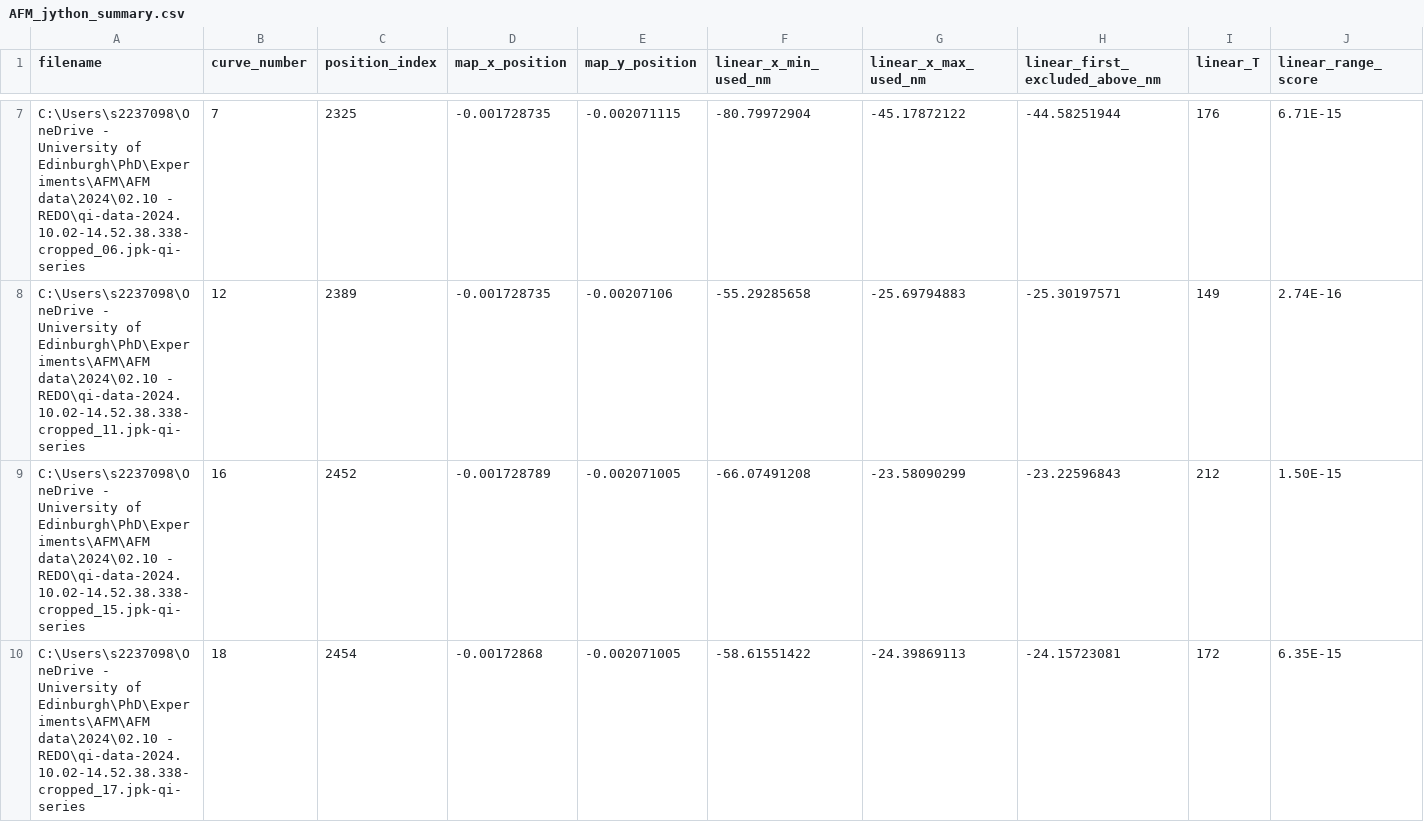
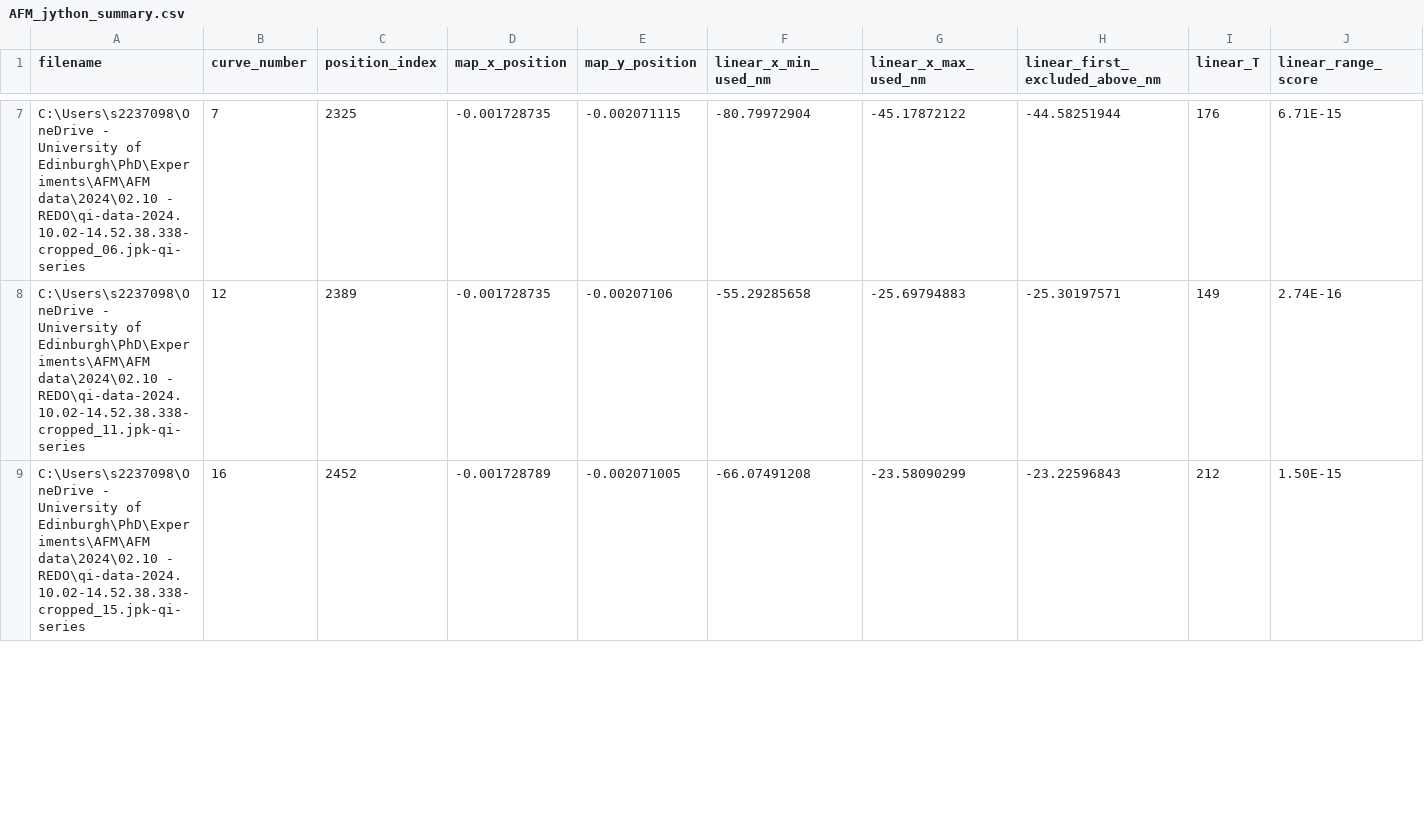
Before and after one commit to Yazhini-Vinoth-Kumar/AFM-plots_Jython_exports, a CSV file: csv_data/20_cell1_crop2/AFM_jython_summary.csv, drawn as a sheet; only a part is shown, gaps mark what is left out; removed rows and columns are numbered as before the commit, all else as after; rows hold the shown columns only; the diff covers the shown part only; the diff names each change by its address in the sheet, - before the commit and + after, or states it on an @@ line.

```diff
--- a/csv_data/20_cell1_crop2/AFM_jython_summary.csv
+++ b/csv_data/20_cell1_crop2/AFM_jython_summary.csv
-row 10: C:\Users\s2237098\OneDrive - University of Edinburgh\PhD\Experiments\AFM\AFM data\2024\02.10 - REDO\qi-data-2024.10.02-14.52.38.338-cropped_17.jpk-qi-series | 18 | 2454 | -0.00172868 | -0.002071005 | -58.61551422 | -24.39869113 | -24.15723081 | 172 | 6.35E-15
```
Also changed, not shown: 1 added row elsewhere in this file, csv_data/20_cell1_crop1/AFM_jython_summary.csv, csv_data/20_cell1_crop3/AFM_jython_summary.csv, 27 other files.
